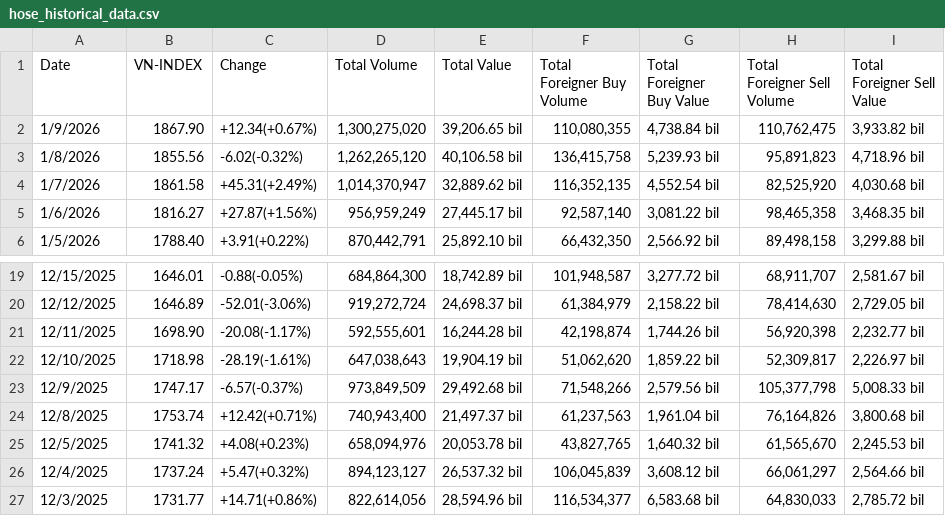
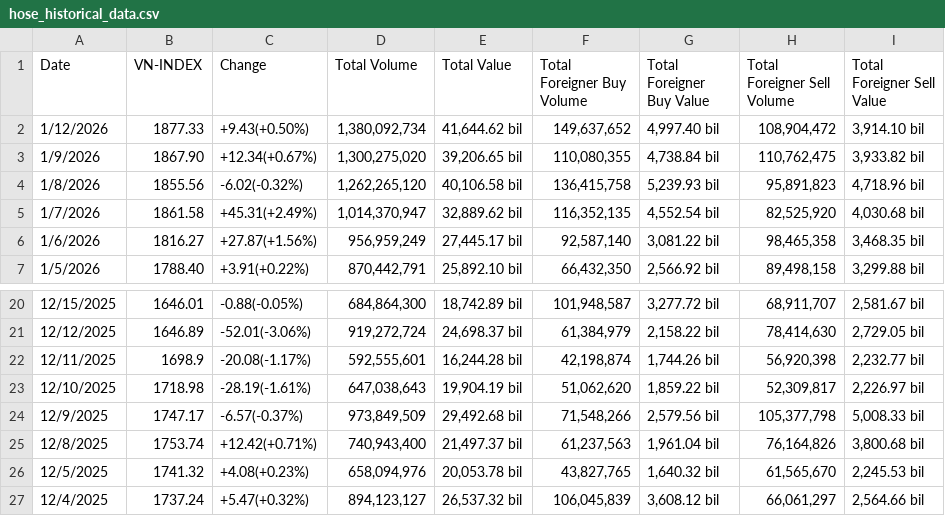
Before and after one commit to knam2609/vn_index, a CSV file: raw_data/vn_index_data/hose_historical_data.csv, drawn as a sheet; only a part is shown, gaps mark what is left out; the shorter side is filled out with more unchanged rows.

```diff
--- a/raw_data/vn_index_data/hose_historical_data.csv
+++ b/raw_data/vn_index_data/hose_historical_data.csv
@@ -1,2 +1,3 @@
 Date,VN-INDEX,Change,Total Volume,Total Value,Total Foreigner Buy Volume,Total Foreigner Buy Value,Total Foreigner Sell Volume,Total Foreigner Sell Value
+1/12/2026,1877.33,+9.43(+0.50%),"1,380,092,734","41,644.62 bil","149,637,652","4,997.40 bil","108,904,472","3,914.10 bil"
 1/9/2026,1867.90,+12.34(+0.67%),"1,300,275,020","39,206.65 bil","110,080,355","4,738.84 bil","110,762,475","3,933.82 bil"
@@ -20,3 +21,3 @@ Date,VN-INDEX,Change,Total Volume,Total Value,Total Foreigner Buy Volume,Total F
 12/12/2025,1646.89,-52.01(-3.06%),"919,272,724","24,698.37 bil","61,384,979","2,158.22 bil","78,414,630","2,729.05 bil"
-12/11/2025,1698.90,-20.08(-1.17%),"592,555,601","16,244.28 bil","42,198,874","1,744.26 bil","56,920,398","2,232.77 bil"
+12/11/2025,1698.9,-20.08(-1.17%),"592,555,601","16,244.28 bil","42,198,874","1,744.26 bil","56,920,398","2,232.77 bil"
 12/10/2025,1718.98,-28.19(-1.61%),"647,038,643","19,904.19 bil","51,062,620","1,859.22 bil","52,309,817","2,226.97 bil"
```
Also changed, not shown: forecast_result/vn_index/final_LSTM.csv, forecast_result/vn_index/final_Transformer.csv, 7 other files.
